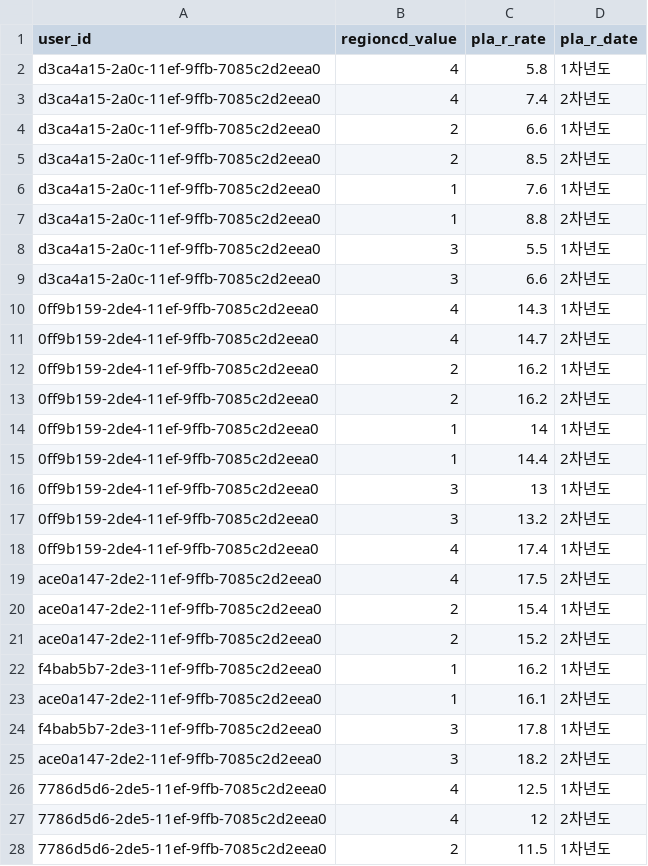
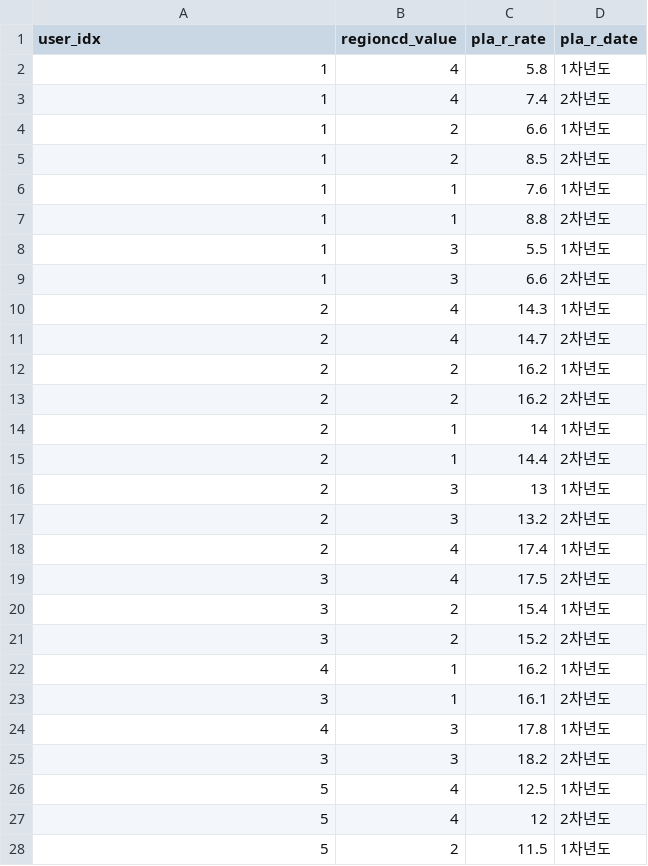
Before and after one commit to jxxngxn00/trouver, a CSV file: data/dataset/ml-1m/rating.csv, drawn as a sheet; only a part is shown; the diff covers the shown part only.

```diff
--- a/data/dataset/ml-1m/rating.csv
+++ b/data/dataset/ml-1m/rating.csv
@@ -1,28 +1,28 @@
-user_id;regioncd_value;pla_r_rate;pla_r_date
-d3ca4a15-2a0c-11ef-9ffb-7085c2d2eea0;4;5.8;1차년도
-d3ca4a15-2a0c-11ef-9ffb-7085c2d2eea0;4;7.4;2차년도
-d3ca4a15-2a0c-11ef-9ffb-7085c2d2eea0;2;6.6;1차년도
-d3ca4a15-2a0c-11ef-9ffb-7085c2d2eea0;2;8.5;2차년도
-d3ca4a15-2a0c-11ef-9ffb-7085c2d2eea0;1;7.6;1차년도
-d3ca4a15-2a0c-11ef-9ffb-7085c2d2eea0;1;8.8;2차년도
-d3ca4a15-2a0c-11ef-9ffb-7085c2d2eea0;3;5.5;1차년도
-d3ca4a15-2a0c-11ef-9ffb-7085c2d2eea0;3;6.6;2차년도
-0ff9b159-2de4-11ef-9ffb-7085c2d2eea0;4;14.3;1차년도
-0ff9b159-2de4-11ef-9ffb-7085c2d2eea0;4;14.7;2차년도
-0ff9b159-2de4-11ef-9ffb-7085c2d2eea0;2;16.2;1차년도
-0ff9b159-2de4-11ef-9ffb-7085c2d2eea0;2;16.2;2차년도
-0ff9b159-2de4-11ef-9ffb-7085c2d2eea0;1;14;1차년도
-0ff9b159-2de4-11ef-9ffb-7085c2d2eea0;1;14.4;2차년도
-0ff9b159-2de4-11ef-9ffb-7085c2d2eea0;3;13;1차년도
-0ff9b159-2de4-11ef-9ffb-7085c2d2eea0;3;13.2;2차년도
-0ff9b159-2de4-11ef-9ffb-7085c2d2eea0;4;17.4;1차년도
-ace0a147-2de2-11ef-9ffb-7085c2d2eea0;4;17.5;2차년도
-ace0a147-2de2-11ef-9ffb-7085c2d2eea0;2;15.4;1차년도
-ace0a147-2de2-11ef-9ffb-7085c2d2eea0;2;15.2;2차년도
-f4bab5b7-2de3-11ef-9ffb-7085c2d2eea0;1;16.2;1차년도
-ace0a147-2de2-11ef-9ffb-7085c2d2eea0;1;16.1;2차년도
-f4bab5b7-2de3-11ef-9ffb-7085c2d2eea0;3;17.8;1차년도
-ace0a147-2de2-11ef-9ffb-7085c2d2eea0;3;18.2;2차년도
-7786d5d6-2de5-11ef-9ffb-7085c2d2eea0;4;12.5;1차년도
-7786d5d6-2de5-11ef-9ffb-7085c2d2eea0;4;12;2차년도
-7786d5d6-2de5-11ef-9ffb-7085c2d2eea0;2;11.5;1차년도
+user_idx;regioncd_value;pla_r_rate;pla_r_date
+1;4;5.8;1차년도
+1;4;7.4;2차년도
+1;2;6.6;1차년도
+1;2;8.5;2차년도
+1;1;7.6;1차년도
+1;1;8.8;2차년도
+1;3;5.5;1차년도
+1;3;6.6;2차년도
+2;4;14.3;1차년도
+2;4;14.7;2차년도
+2;2;16.2;1차년도
+2;2;16.2;2차년도
+2;1;14;1차년도
+2;1;14.4;2차년도
+2;3;13;1차년도
+2;3;13.2;2차년도
+2;4;17.4;1차년도
+3;4;17.5;2차년도
+3;2;15.4;1차년도
+3;2;15.2;2차년도
+4;1;16.2;1차년도
+3;1;16.1;2차년도
+4;3;17.8;1차년도
+3;3;18.2;2차년도
+5;4;12.5;1차년도
+5;4;12;2차년도
+5;2;11.5;1차년도
```
Also changed, not shown: 53 edited cells elsewhere in this file, 7 other files.
